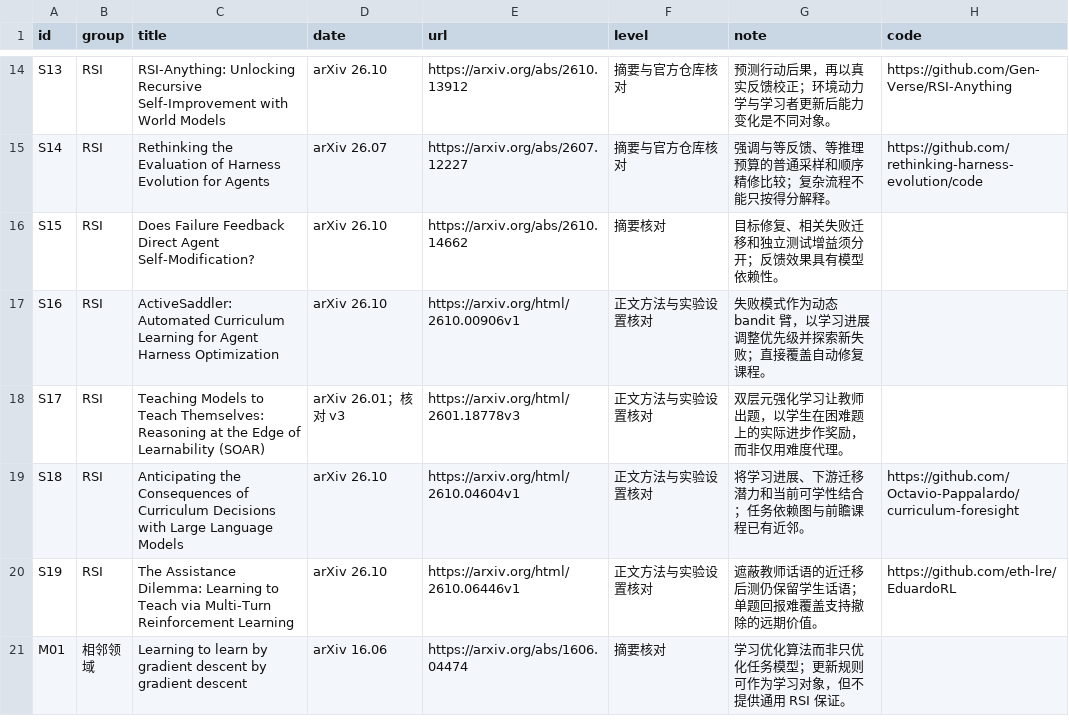
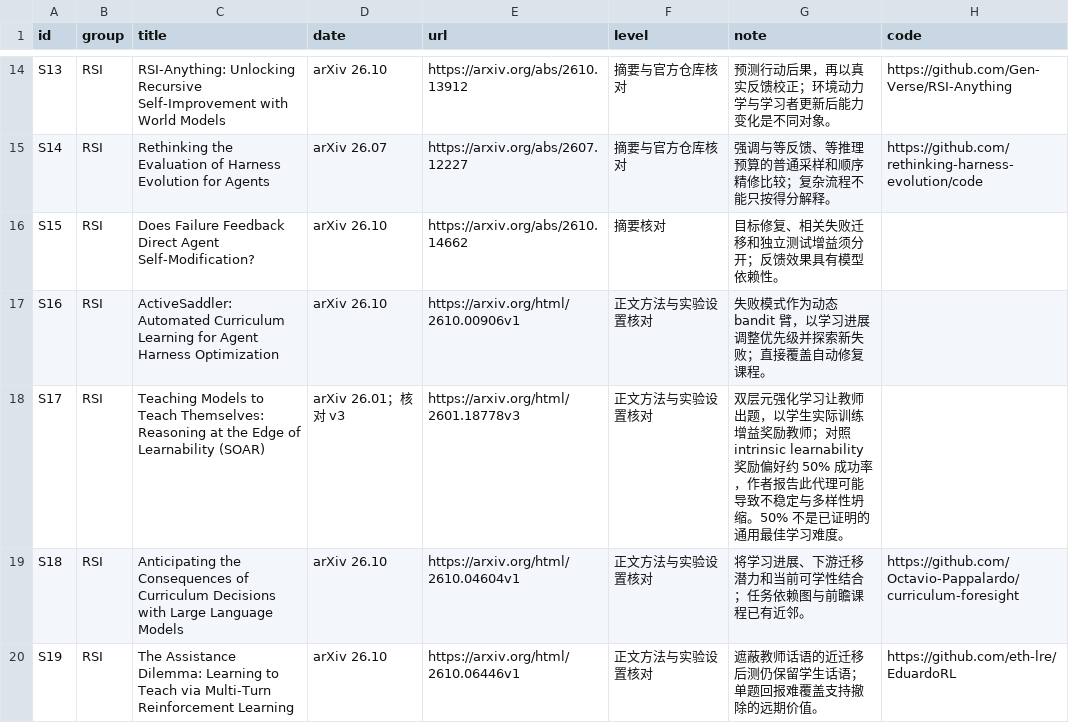
Before and after one commit to lightrain-a/agent-self-evolution-observatory, a TSV file: rsi/sources.tsv, drawn as a sheet; only a part is shown, gaps mark what is left out; the shorter side is filled out with more unchanged rows; the diff covers the shown part only.

```diff
--- a/rsi/sources.tsv
+++ b/rsi/sources.tsv
@@ -17,3 +17,3 @@ S15	RSI	Does Failure Feedback Direct Agent Self-Modification?	arXiv 26.10	https:
 S16	RSI	ActiveSaddler: Automated Curriculum Learning for Agent Harness Optimization	arXiv 26.10	https://arxiv.org/html/2610.00906v1	正文方法与实验设置核对	失败模式作为动态 bandit 臂，以学习进展调整优先级并探索新失败；直接覆盖自动修复课程。	""
-S17	RSI	Teaching Models to Teach Themselves: Reasoning at the Edge of Learnability (SOAR)	arXiv 26.01；核对 v3	https://arxiv.org/html/2601.18778v3	正文方法与实验设置核对	双层元强化学习让教师出题，以学生在困难题上的实际进步作奖励，而非仅用难度代理。	""
+S17	RSI	Teaching Models to Teach Themselves: Reasoning at the Edge of Learnability (SOAR)	arXiv 26.01；核对 v3	https://arxiv.org/html/2601.18778v3	正文方法与实验设置核对	双层元强化学习让教师出题，以学生实际训练增益奖励教师；对照 intrinsic learnability 奖励偏好约 50% 成功率，作者报告此代理可能导致不稳定与多样性坍缩。50% 不是已证明的通用最佳学习难度。	""
 S18	RSI	Anticipating the Consequences of Curriculum Decisions with Large Language Models	arXiv 26.10	https://arxiv.org/html/2610.04604v1	正文方法与实验设置核对	将学习进展、下游迁移潜力和当前可学性结合；任务依赖图与前瞻课程已有近邻。	https://github.com/Octavio-Pappalardo/curriculum-foresight
```
Also changed, not shown: 1 added row and 1 edited cell elsewhere in this file, 18 other files.
